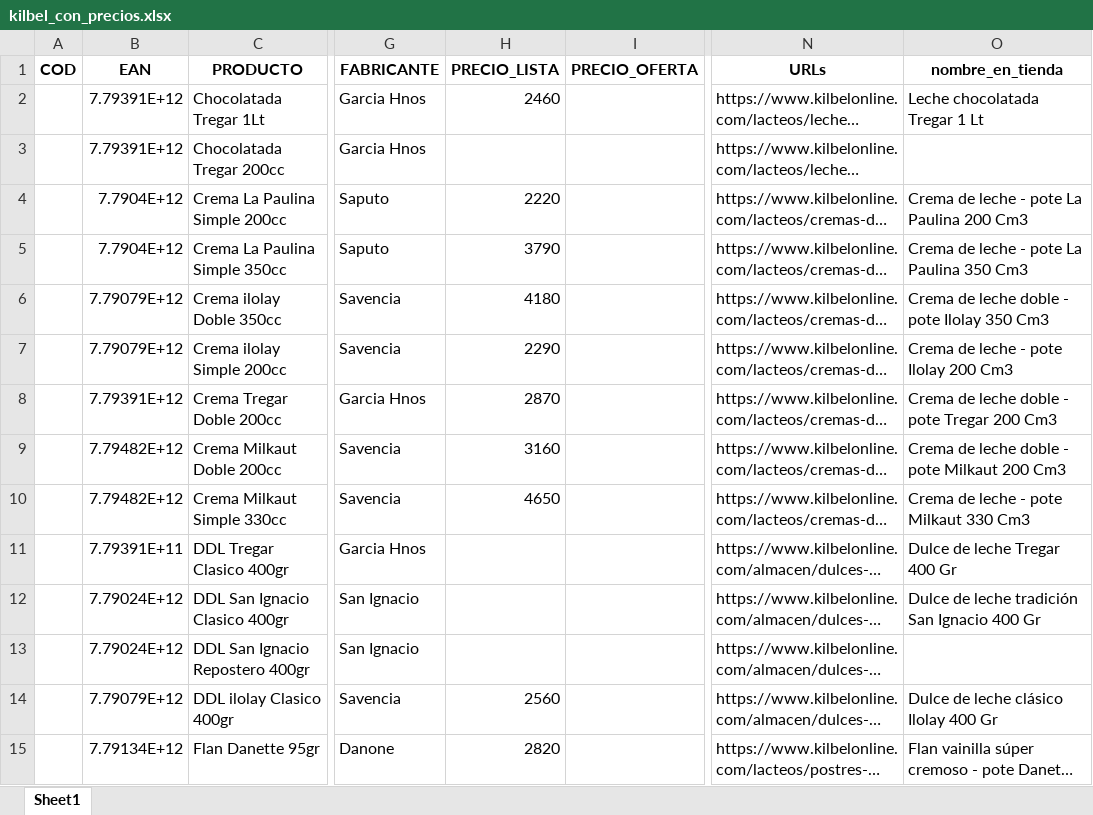
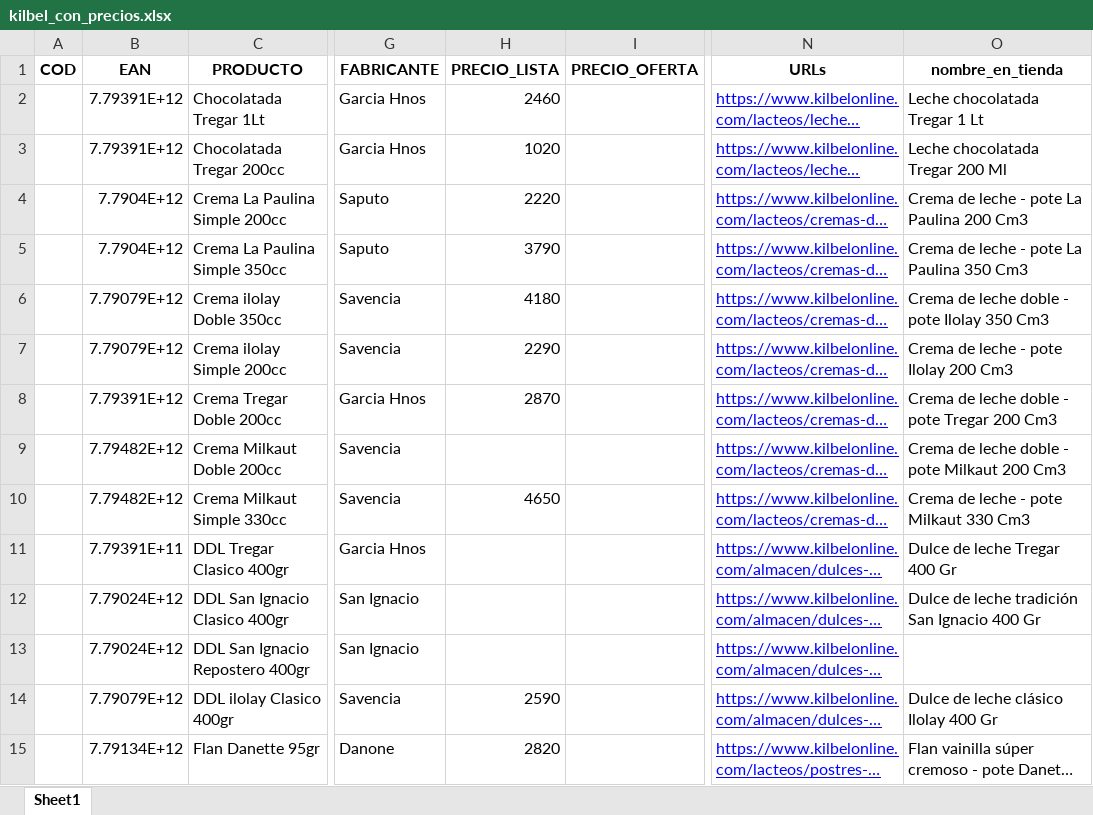
Before and after one commit to ibarajas248/Scraping-web-de-tiendas-online, an Excel workbook: auxiliares_data_entry/kilbel/kilbel_con_precios.xlsx, sheet Sheet1, drawn as a sheet; only a part is shown, gaps mark what is left out; long unchanged cells end in …; values as stored, in another font and other column widths than the file's, no borders; the diff covers the shown part only; the diff names each change by its address in the sheet, - before the commit and + after, or states it on an @@ line.

```diff
--- a/auxiliares_data_entry/kilbel/kilbel_con_precios.xlsx (sheet Sheet1)
+++ b/auxiliares_data_entry/kilbel/kilbel_con_precios.xlsx (sheet Sheet1)
@@ N2:N15 underline: off → on, text colour: black → #0000FF @@
-H3 (PRECIO_LISTA): (empty)
+H3 (PRECIO_LISTA): 1020
-O3 (nombre_en_tienda): (empty)
+O3 (nombre_en_tienda): Leche chocolatada Tregar 200 Ml
-H9 (PRECIO_LISTA): 3160
+H9 (PRECIO_LISTA): (empty)
-H14 (PRECIO_LISTA): 2560
+H14 (PRECIO_LISTA): 2590
```
Also changed, not shown: 7 edited cells and cell formats elsewhere in this sheet, final/11_anonima/Tunnel/tunnel_correcciones/congelados.xlsx, final/11_anonima/Tunnel/tunnel_correcciones/lacteos.xlsx, 54 other files.
